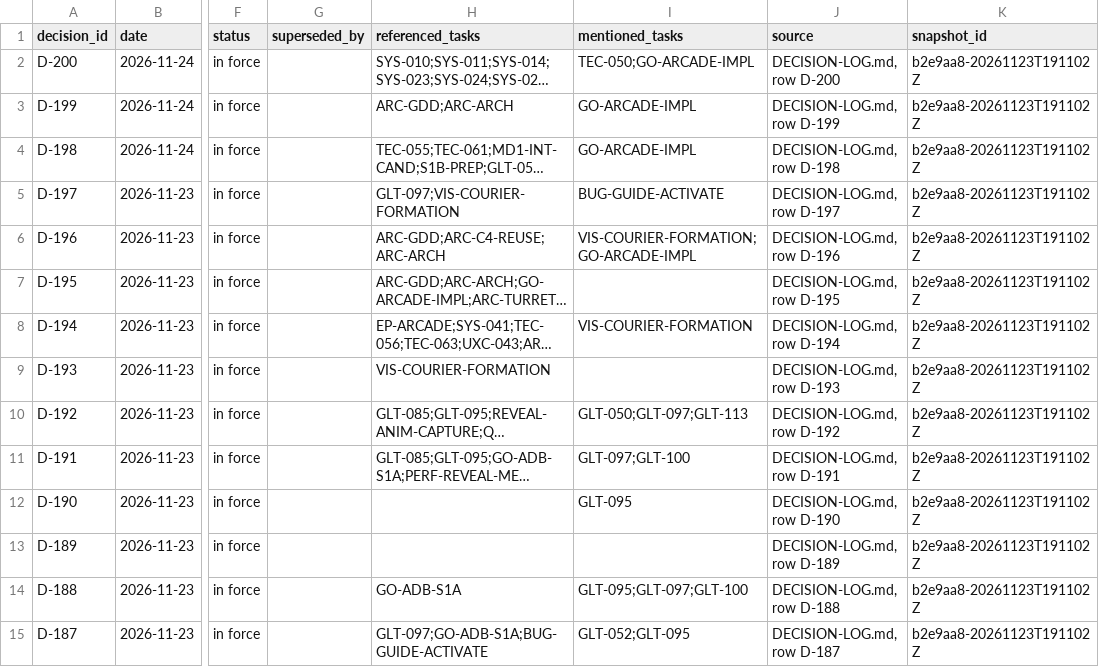
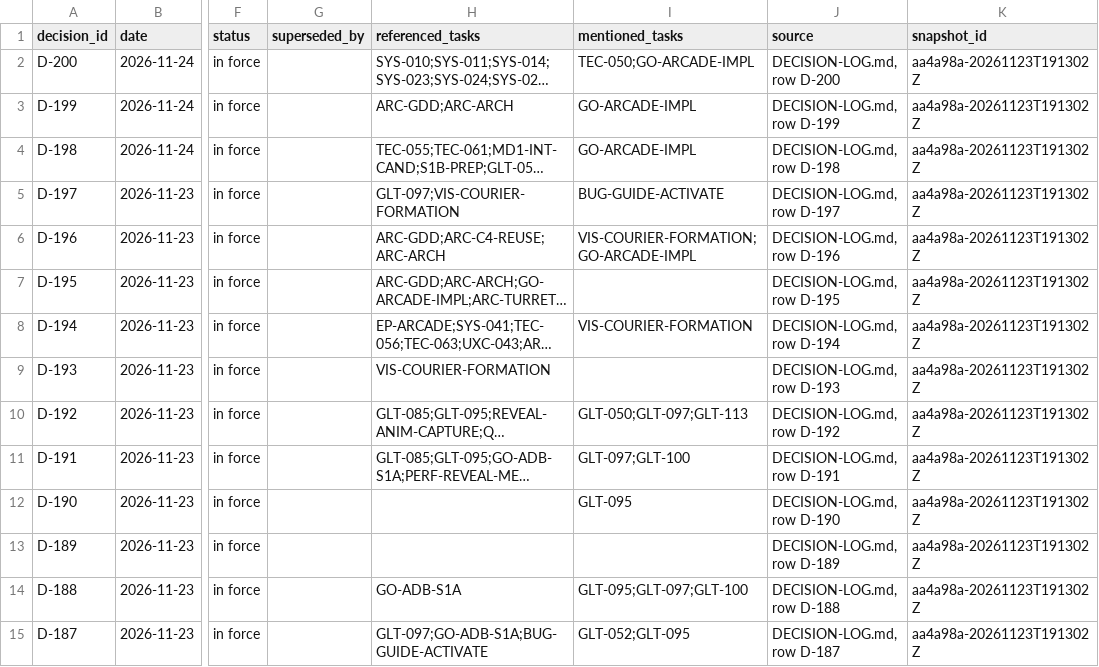
Before and after one commit to ksatriadipo/idle-space-courier-dashboard, a CSV file: data/decisions.csv, drawn as a sheet; only a part is shown, gaps mark what is left out; long unchanged cells end in …; the diff covers the shown part only; the diff names each change by its address in the sheet, - before the commit and + after, or states it on an @@ line.

```diff
--- a/data/decisions.csv
+++ b/data/decisions.csv
-K2:K15 (snapshot_id): b2e9aa8-20261123T191102Z
+K2:K15 (snapshot_id): aa4a98a-20261123T191302Z
```
Also changed, not shown: 169 edited cells elsewhere in this file, data/runs.csv, data/schedule.csv, 5 other files.
